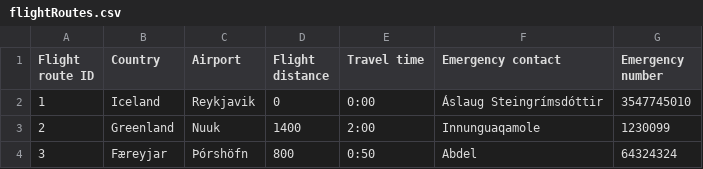
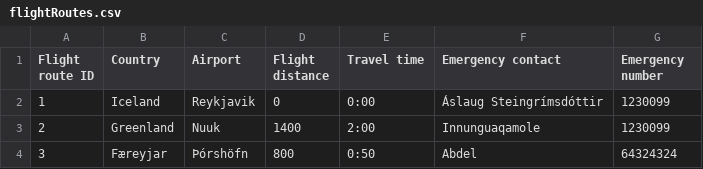
Before and after one commit to TheRobertSnow/HR_Dropouts, a CSV file: NaN_Air/DataFiles/flightRoutes.csv, drawn as a sheet.

```diff
--- a/NaN_Air/DataFiles/flightRoutes.csv
+++ b/NaN_Air/DataFiles/flightRoutes.csv
@@ -1,3 +1,3 @@
 Flight route ID,Country,Airport,Flight distance,Travel time,Emergency contact,Emergency number
-1,Iceland,Reykjavik,0,0:00,Áslaug Steingrímsdóttir,3547745010
+1,Iceland,Reykjavik,0,0:00,Áslaug Steingrímsdóttir,1230099
 2,Greenland,Nuuk,1400,2:00,Innunguaqamole,1230099
```
Also changed, not shown: 1 other file.
